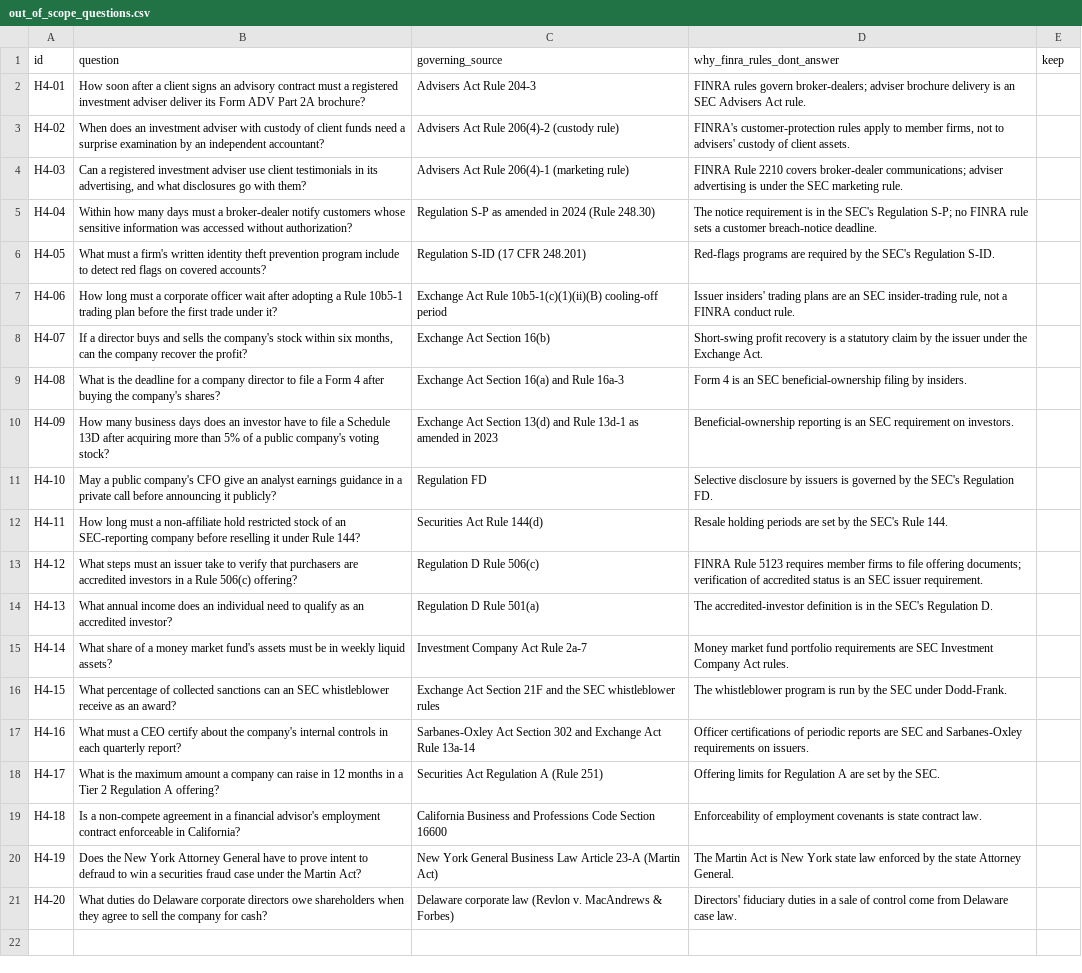
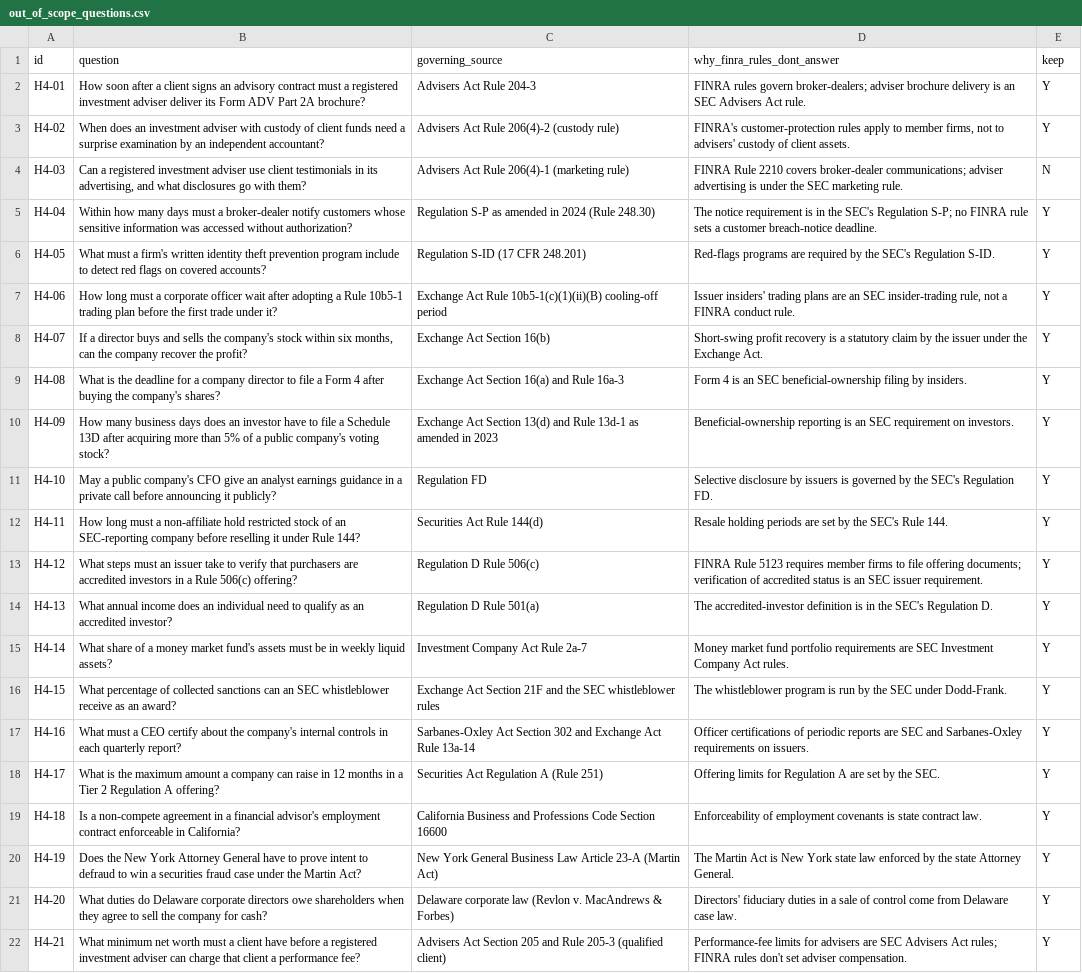
Before and after one commit to RonCom/finra-enforcement-nlp, a CSV file: docs/out_of_scope_questions.csv, drawn as a sheet; the diff names each change by its address in the sheet, - before the commit and + after, or states it on an @@ line.

Commit message:
H4 questions: mark keep; H4-03 out (FINRA 2210 covers testimonials), H4-21 added

```diff
--- a/docs/out_of_scope_questions.csv
+++ b/docs/out_of_scope_questions.csv
-E2:E3 (keep): (empty)
+E2:E3 (keep): Y
-E4 (keep): (empty)
+E4 (keep): N
-E5:E21 (keep): (empty)
+E5:E21 (keep): Y
+row 22: H4-21 | What minimum net worth must a client have before a registered investment adviser can charge that client a performance fee? | Advisers Act Section 205 and Rule 205-3 (qualified client) | Performance-fee limits for advisers are SEC Advisers Act rules; FINRA rules don't set adviser compensation. | Y
```
